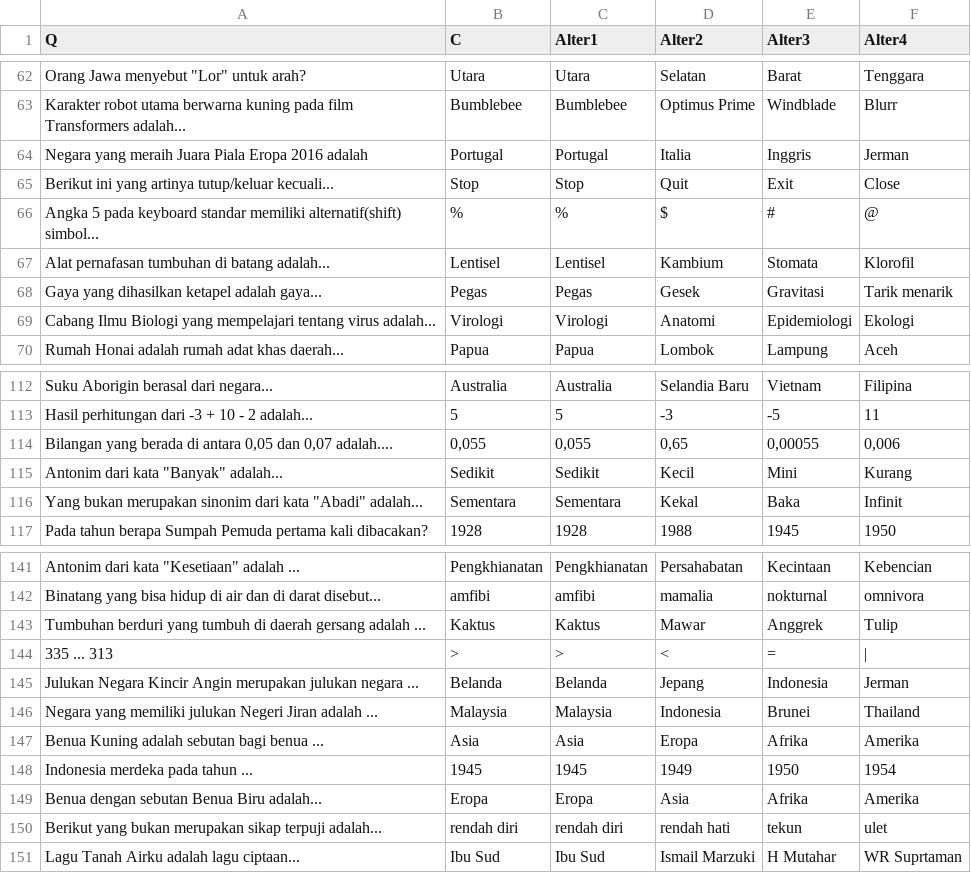
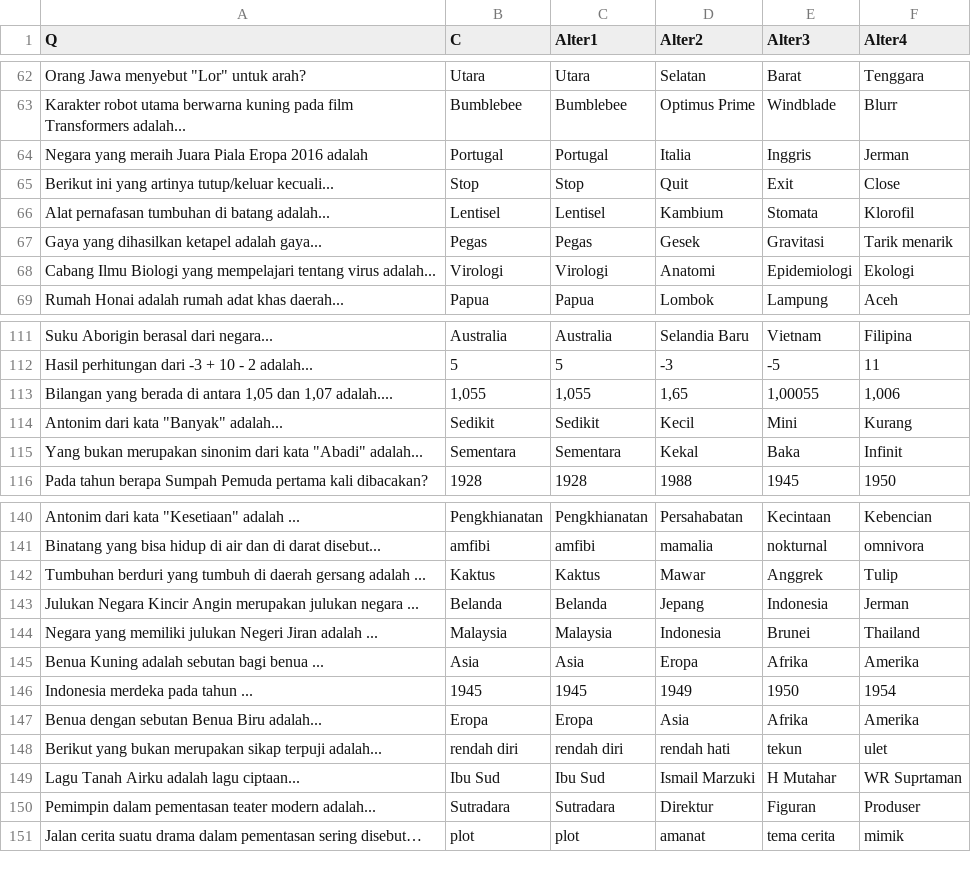
Before and after one commit to umiseldaa/finalproject, a CSV file: question bank.csv, drawn as a sheet; only a part is shown, gaps mark what is left out; removed rows and columns are numbered as before the commit, all else as after; the diff names each change by its address in the sheet, - before the commit and + after, or states it on an @@ line.

Commit message:
Update question bank.csv

```diff
--- a/question bank.csv
+++ b/question bank.csv
-row 66: Angka 5 pada keyboard standar memiliki alternatif(shift) simbol... | % | % | $ | # | @
-row 114: Bilangan yang berada di antara 0,05 dan 0,07 adalah.... | 0,055 | 0,055 | 0,65 | 0,00055 | 0,006
+row 113: Bilangan yang berada di antara 1,05 dan 1,07 adalah.... | 1,055 | 1,055 | 1,65 | 1,00055 | 1,006
-row 144: 335 ... 313 | > | > | < | =
+row 150: Pemimpin dalam pementasan teater modern adalah... | Sutradara | Sutradara | Direktur | Figuran | Produser
+row 151: Jalan cerita suatu drama dalam pementasan sering disebut… | plot | plot | amanat | tema cerita | mimik
```
